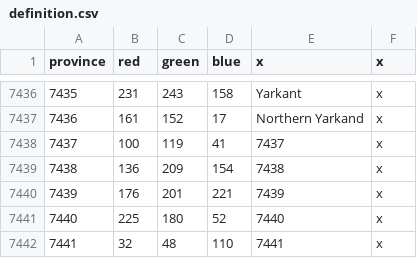
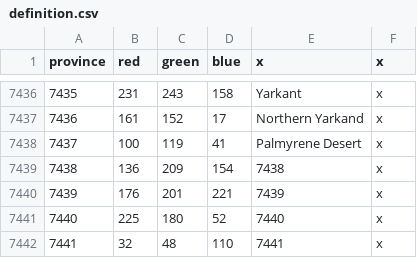
Before and after one commit to The-Triumvirate/Imperium-Universalis, a CSV file: map/definition.csv, drawn as a sheet; only a part is shown, gaps mark what is left out.

Commit message:
gave to the palmyra desert it's own province

```diff
--- a/map/definition.csv
+++ b/map/definition.csv
@@ -7437,3 +7437,3 @@ province;red;green;blue;x;x
 7436;161;152;17;Northern Yarkand;x
-7437;100;119;41;7437;x
+7437;100;119;41;Palmyrene Desert;x
 7438;136;209;154;7438;x
```
Also changed, not shown: 7 other files.
